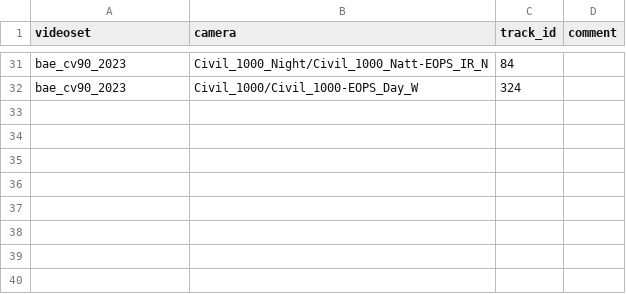
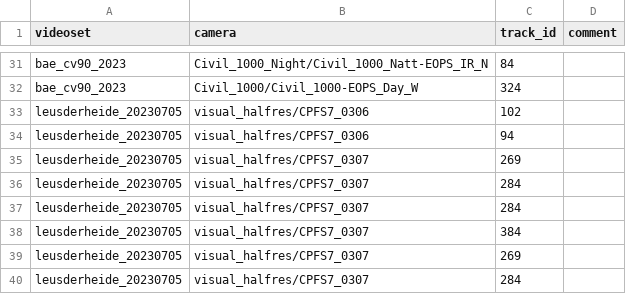
Before and after one commit to MartinChristiaan/Tools, a CSV file: opencv_summary_viewer/interesting_moments.csv, drawn as a sheet; only a part is shown, gaps mark what is left out.

```diff
--- a/opencv_summary_viewer/interesting_moments.csv
+++ b/opencv_summary_viewer/interesting_moments.csv
@@ -32 +32,9 @@ bae_cv90_2023,Civil_1000_Night/Civil_1000_Natt-EOPS_IR_N,84,
 bae_cv90_2023,Civil_1000/Civil_1000-EOPS_Day_W,324,
+leusderheide_20230705,visual_halfres/CPFS7_0306,102,
+leusderheide_20230705,visual_halfres/CPFS7_0306,94,
+leusderheide_20230705,visual_halfres/CPFS7_0307,269,
+leusderheide_20230705,visual_halfres/CPFS7_0307,284,
+leusderheide_20230705,visual_halfres/CPFS7_0307,284,
+leusderheide_20230705,visual_halfres/CPFS7_0307,384,
+leusderheide_20230705,visual_halfres/CPFS7_0307,269,
+leusderheide_20230705,visual_halfres/CPFS7_0307,284,
```
Also changed, not shown: 1 other file.
